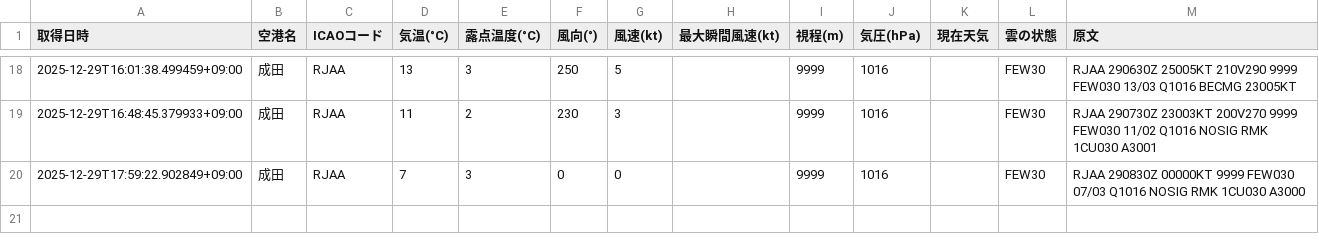
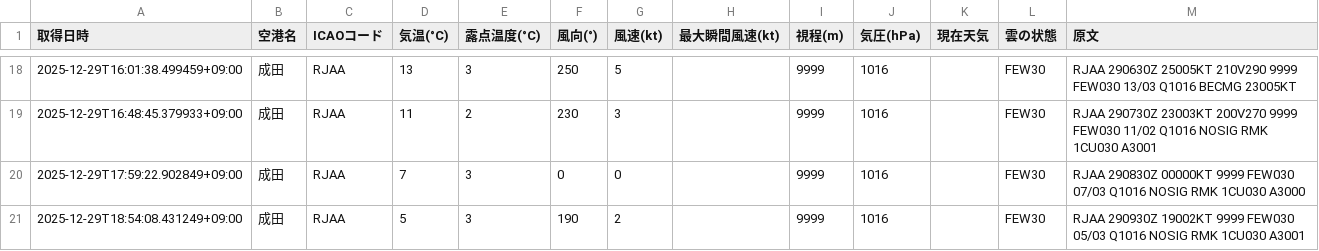
Before and after one commit to sun-1090/MATER-and-TAF, a CSV file: data/成田/metar_2025-12-29.csv, drawn as a sheet; only a part is shown, gaps mark what is left out.

```diff
--- a/data/成田/metar_2025-12-29.csv
+++ b/data/成田/metar_2025-12-29.csv
@@ -20 +20,2 @@
 2025-12-29T17:59:22.902849+09:00,成田,RJAA,7,3,0,0,,9999,1016,,FEW30,RJAA 290830Z 00000KT 9999 FEW030 07/03 Q1016 NOSIG RMK 1CU030 A3000
+2025-12-29T18:54:08.431249+09:00,成田,RJAA,5,3,190,2,,9999,1016,,FEW30,RJAA 290930Z 19002KT 9999 FEW030 05/03 Q1016 NOSIG RMK 1CU030 A3001
```
Also changed, not shown: data/大連/metar_2025-12-29.csv, data/天津/metar_2025-12-29.csv, 2 other files.
